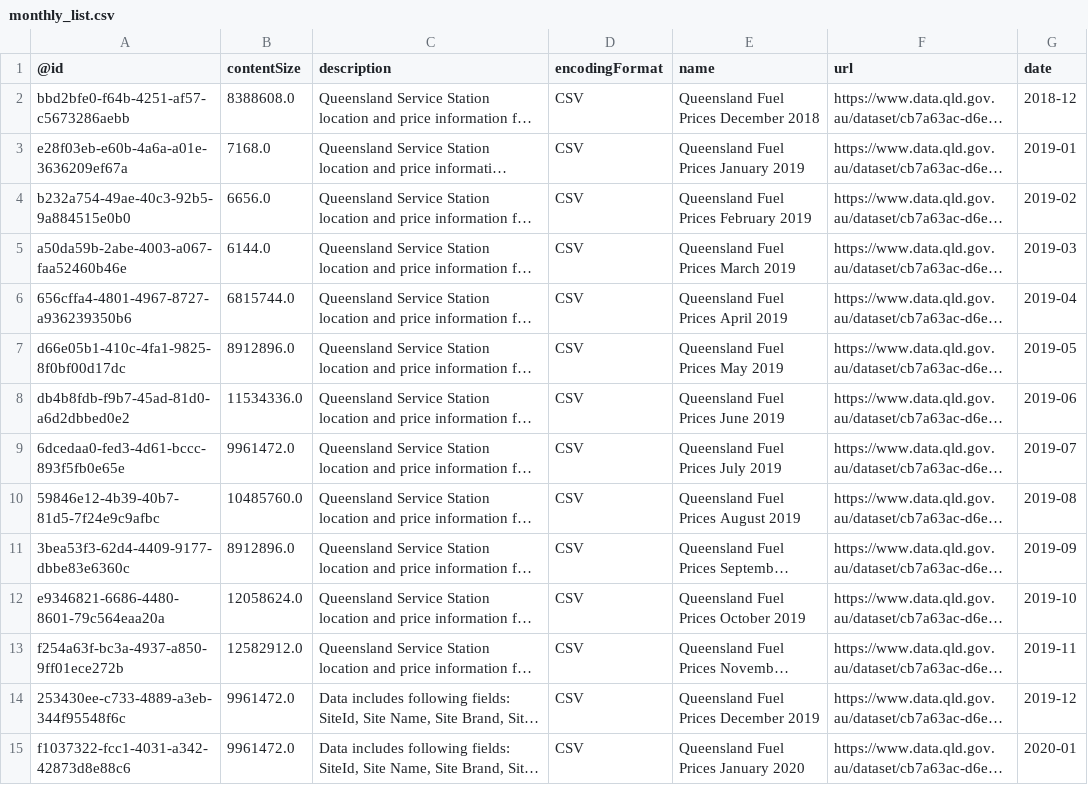
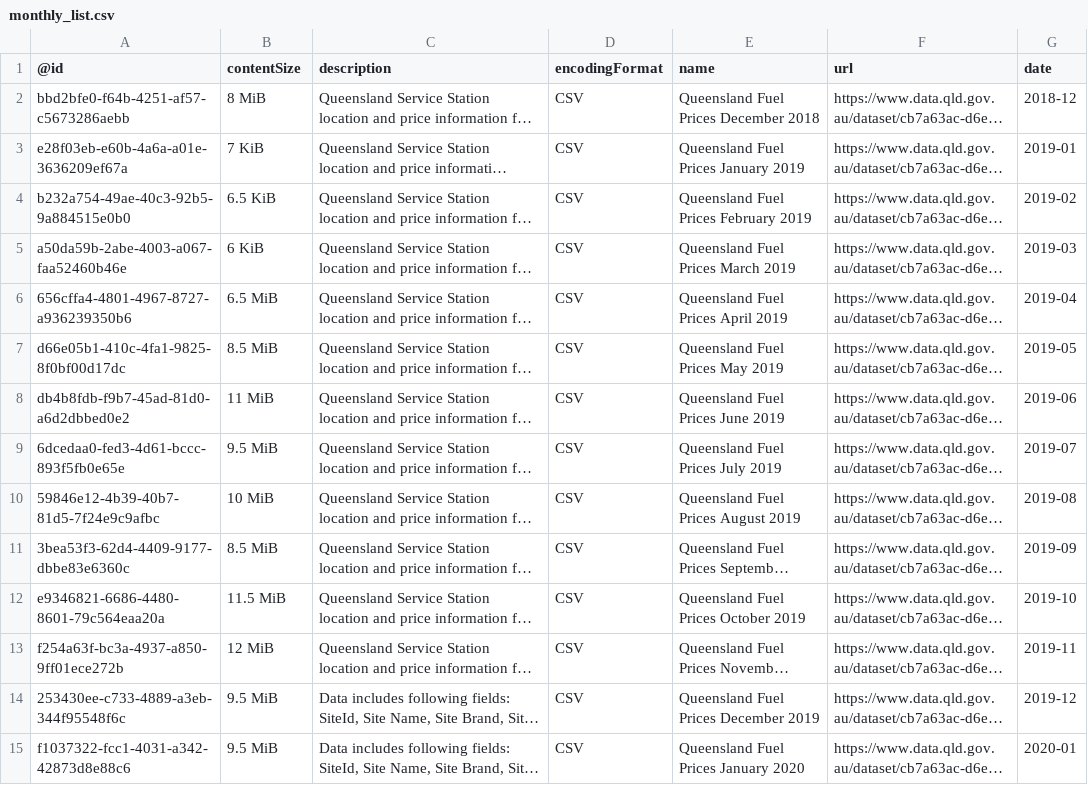
Before and after one commit to gsajko/QLD_fuel_scraping, a CSV file: data/monthly_list.csv, drawn as a sheet; only a part is shown; long unchanged cells end in …; the diff covers the shown part only; the diff names each change by its address in the sheet, - before the commit and + after, or states it on an @@ line.

```diff
--- a/data/monthly_list.csv
+++ b/data/monthly_list.csv
-B2 (contentSize): 8388608.0
+B2 (contentSize): 8 MiB
-B3 (contentSize): 7168.0
+B3 (contentSize): 7 KiB
-B4 (contentSize): 6656.0
+B4 (contentSize): 6.5 KiB
-B5 (contentSize): 6144.0
+B5 (contentSize): 6 KiB
-B6 (contentSize): 6815744.0
+B6 (contentSize): 6.5 MiB
-B7 (contentSize): 8912896.0
+B7 (contentSize): 8.5 MiB
-B8 (contentSize): 11534336.0
+B8 (contentSize): 11 MiB
-B9 (contentSize): 9961472.0
+B9 (contentSize): 9.5 MiB
-B10 (contentSize): 10485760.0
+B10 (contentSize): 10 MiB
-B11 (contentSize): 8912896.0
+B11 (contentSize): 8.5 MiB
-B12 (contentSize): 12058624.0
+B12 (contentSize): 11.5 MiB
-B13 (contentSize): 12582912.0
+B13 (contentSize): 12 MiB
-B14:B15 (contentSize): 9961472.0
+B14:B15 (contentSize): 9.5 MiB
```
Also changed, not shown: 6 added rows and 30 edited cells elsewhere in this file, 1 other file.
